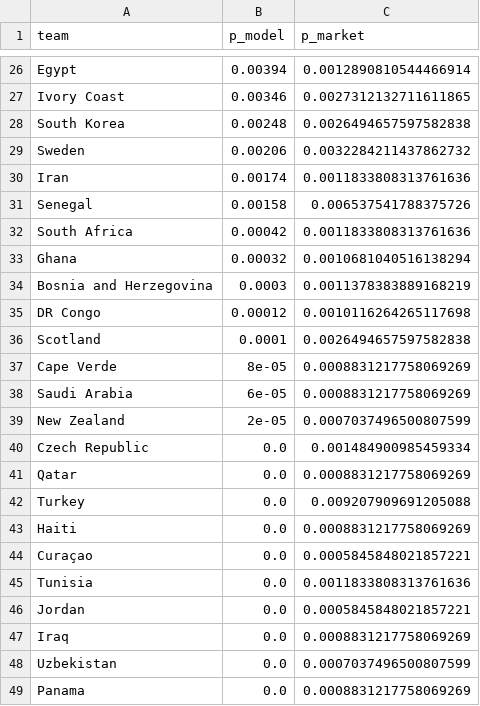
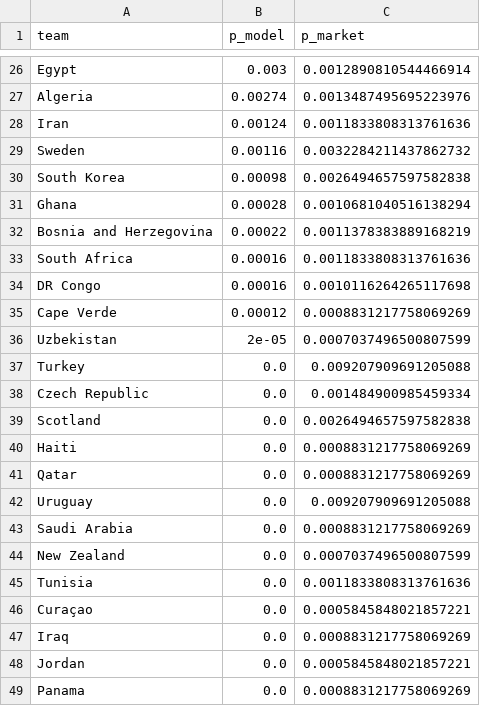
Before and after one commit to Simonchan25/worldcup-predict, a CSV file: outputs/market_compare_outright.csv, drawn as a sheet; only a part is shown, gaps mark what is left out; removed rows and columns are numbered as before the commit, all else as after; the diff covers the shown part only; the diff names each change by its address in the sheet, - before the commit and + after, or states it on an @@ line.

```diff
--- a/outputs/market_compare_outright.csv
+++ b/outputs/market_compare_outright.csv
-B26 (p_model): 0.00394
+B26 (p_model): 0.003
-row 27: Ivory Coast | 0.00346 | 0.0027312132711611865
-row 28: South Korea | 0.00248 | 0.0026494657597582838
-row 29: Sweden | 0.00206 | 0.0032284211437862732
+row 27: Algeria | 0.00274 | 0.0013487495695223976
-B28 (p_model): 0.00174
+B28 (p_model): 0.00124
-row 31: Senegal | 0.00158 | 0.006537541788375726
-row 32: South Africa | 0.00042 | 0.0011833808313761636
+row 29: Sweden | 0.00116 | 0.0032284211437862732
+row 30: South Korea | 0.00098 | 0.0026494657597582838
-B31 (p_model): 0.00032
+B31 (p_model): 0.00028
-B32 (p_model): 0.0003
+B32 (p_model): 0.00022
+row 33: South Africa | 0.00016 | 0.0011833808313761636
-B34 (p_model): 0.00012
+B34 (p_model): 0.00016
-row 36: Scotland | 0.0001 | 0.0026494657597582838
-B35 (p_model): 8e-05
+B35 (p_model): 0.00012
-row 38: Saudi Arabia | 6e-05 | 0.0008831217758069269
-A36 (team): New Zealand
+A36 (team): Uzbekistan
+row 37: Turkey | 0.0 | 0.009207909691205088
+row 39: Scotland | 0.0 | 0.0026494657597582838
+row 40: Haiti | 0.0 | 0.0008831217758069269
-A42 (team): Turkey
+A42 (team): Uruguay
-A43 (team): Haiti
+A43 (team): Saudi Arabia
+row 44: New Zealand | 0.0 | 0.0007037496500807599
-row 48: Uzbekistan | 0.0 | 0.0007037496500807599
```
Also changed, not shown: 8 added rows, 8 removed rows and 18 edited cells elsewhere in this file, outputs/advancement.csv, outputs/backtest_matches.csv, 12 other files.
